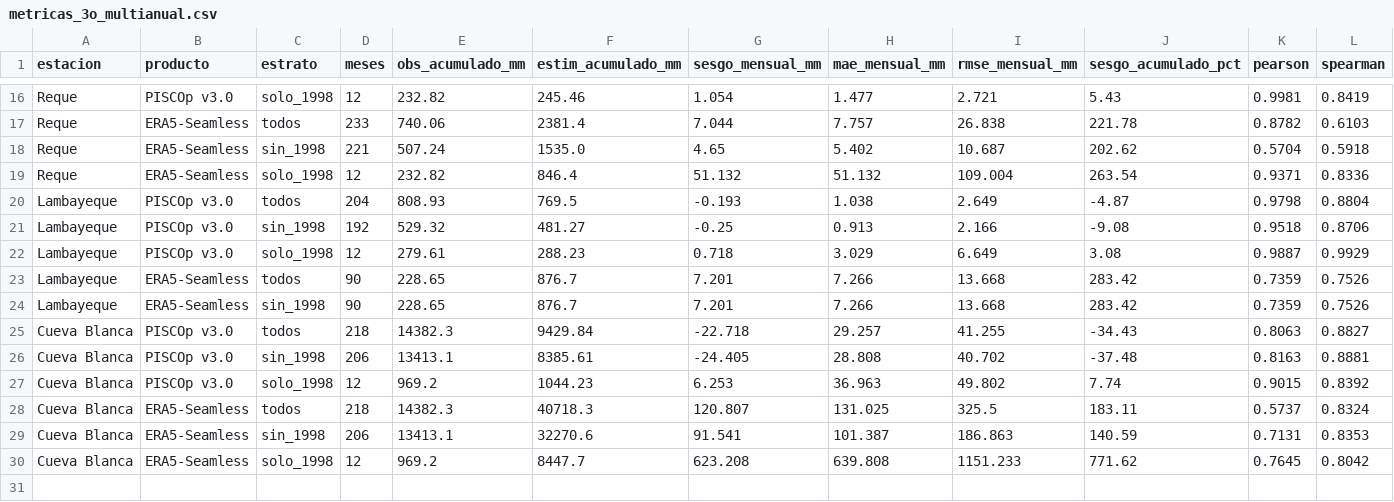
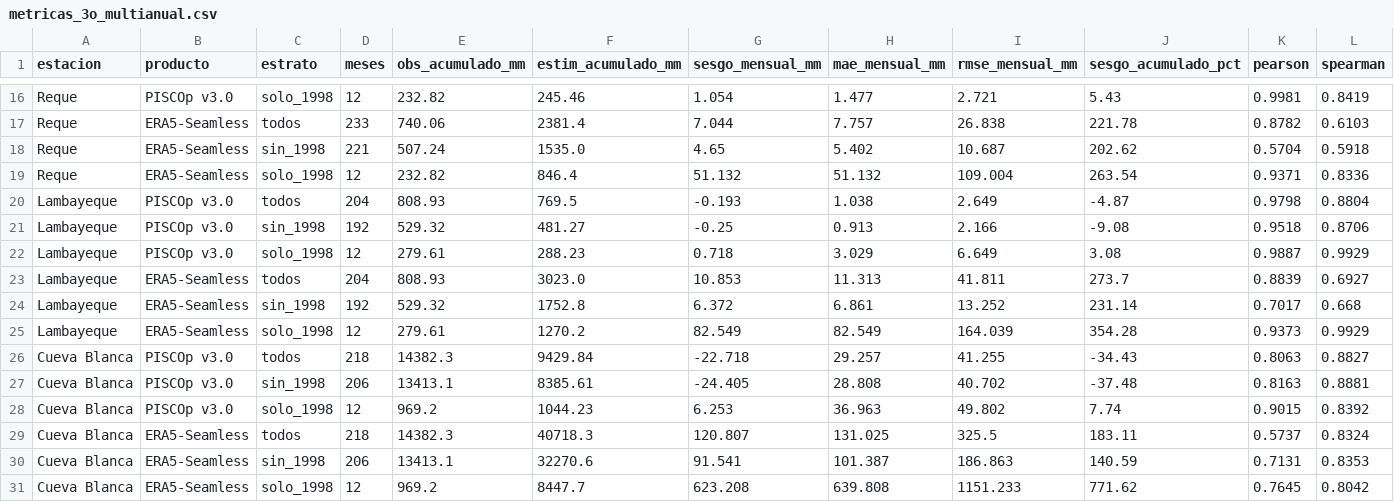
Before and after one commit to ccoronelepg-gif/OAF-Lambayeque, a CSV file: datos/metricas_3o_multianual.csv, drawn as a sheet; only a part is shown, gaps mark what is left out.

```diff
--- a/datos/metricas_3o_multianual.csv
+++ b/datos/metricas_3o_multianual.csv
@@ -22,4 +22,5 @@ Lambayeque,PISCOp v3.0,sin_1998,192,529.32,481.27,-0.25,0.913,2.166,-9.08,0.9518
 Lambayeque,PISCOp v3.0,solo_1998,12,279.61,288.23,0.718,3.029,6.649,3.08,0.9887,0.9929
-Lambayeque,ERA5-Seamless,todos,90,228.65,876.7,7.201,7.266,13.668,283.42,0.7359,0.7526
-Lambayeque,ERA5-Seamless,sin_1998,90,228.65,876.7,7.201,7.266,13.668,283.42,0.7359,0.7526
+Lambayeque,ERA5-Seamless,todos,204,808.93,3023.0,10.853,11.313,41.811,273.7,0.8839,0.6927
+Lambayeque,ERA5-Seamless,sin_1998,192,529.32,1752.8,6.372,6.861,13.252,231.14,0.7017,0.668
+Lambayeque,ERA5-Seamless,solo_1998,12,279.61,1270.2,82.549,82.549,164.039,354.28,0.9373,0.9929
 Cueva Blanca,PISCOp v3.0,todos,218,14382.3,9429.84,-22.718,29.257,41.255,-34.43,0.8063,0.8827
```
Also changed, not shown: 3 other files.
